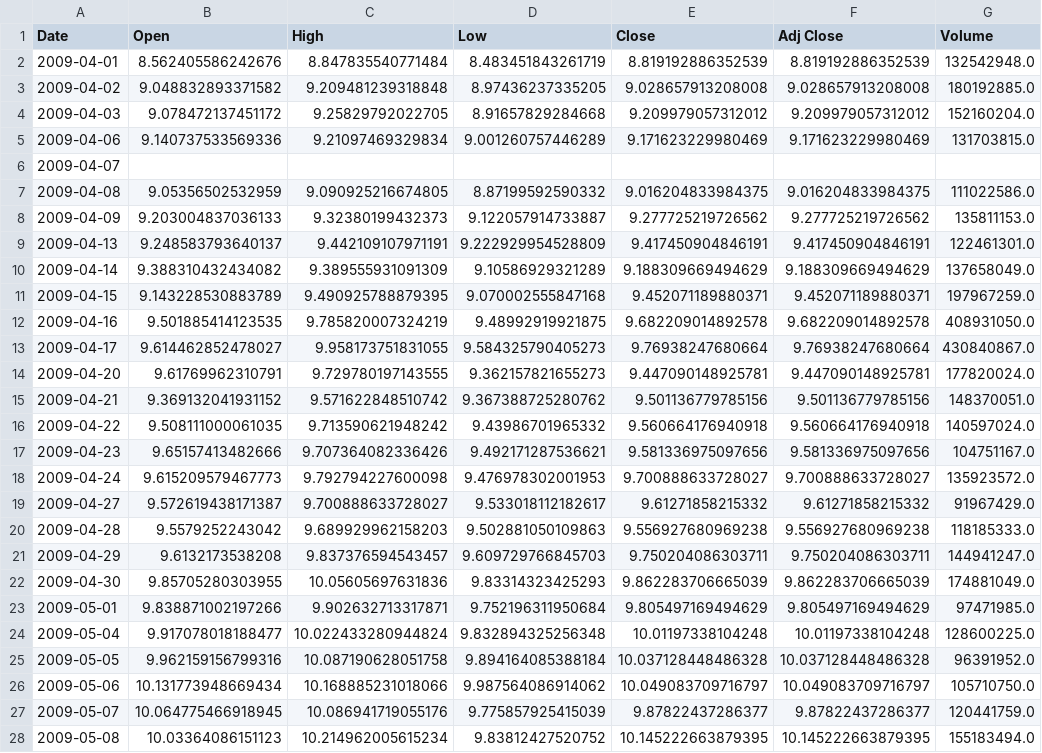
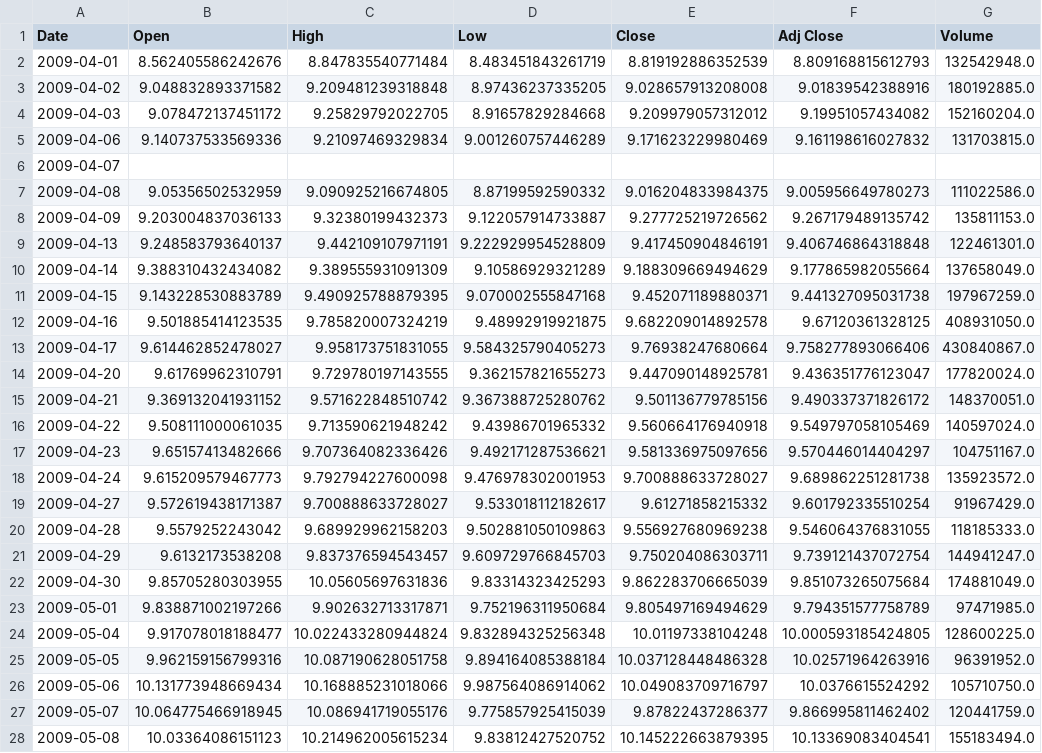
Before and after one commit to udacity/reinforcement-learning-trading, a CSV file: project-temp/GOOG_2009-2010_6m_RAW_1d.csv, drawn as a sheet; only a part is shown; the diff covers the shown part only; the diff names each change by its address in the sheet, - before the commit and + after, or states it on an @@ line.

```diff
--- a/project-temp/GOOG_2009-2010_6m_RAW_1d.csv
+++ b/project-temp/GOOG_2009-2010_6m_RAW_1d.csv
-F2 (Adj Close): 8.819192886352539
+F2 (Adj Close): 8.809168815612793
-F3 (Adj Close): 9.028657913208008
+F3 (Adj Close): 9.01839542388916
-F4 (Adj Close): 9.209979057312012
+F4 (Adj Close): 9.19951057434082
-F5 (Adj Close): 9.171623229980469
+F5 (Adj Close): 9.161198616027832
-F7 (Adj Close): 9.016204833984375
+F7 (Adj Close): 9.005956649780273
-F8 (Adj Close): 9.277725219726562
+F8 (Adj Close): 9.267179489135742
-F9 (Adj Close): 9.417450904846191
+F9 (Adj Close): 9.406746864318848
-F10 (Adj Close): 9.188309669494629
+F10 (Adj Close): 9.177865982055664
-F11 (Adj Close): 9.452071189880371
+F11 (Adj Close): 9.441327095031738
-F12 (Adj Close): 9.682209014892578
+F12 (Adj Close): 9.67120361328125
-F13 (Adj Close): 9.76938247680664
+F13 (Adj Close): 9.758277893066406
-F14 (Adj Close): 9.447090148925781
+F14 (Adj Close): 9.436351776123047
-F15 (Adj Close): 9.501136779785156
+F15 (Adj Close): 9.490337371826172
-F16 (Adj Close): 9.560664176940918
+F16 (Adj Close): 9.549797058105469
-F17 (Adj Close): 9.581336975097656
+F17 (Adj Close): 9.570446014404297
-F18 (Adj Close): 9.700888633728027
+F18 (Adj Close): 9.689862251281738
-F19 (Adj Close): 9.61271858215332
+F19 (Adj Close): 9.601792335510254
-F20 (Adj Close): 9.556927680969238
+F20 (Adj Close): 9.546064376831055
-F21 (Adj Close): 9.750204086303711
+F21 (Adj Close): 9.739121437072754
-F22 (Adj Close): 9.862283706665039
+F22 (Adj Close): 9.851073265075684
-F23 (Adj Close): 9.805497169494629
+F23 (Adj Close): 9.794351577758789
-F24 (Adj Close): 10.01197338104248
+F24 (Adj Close): 10.000593185424805
-F25 (Adj Close): 10.037128448486328
+F25 (Adj Close): 10.02571964263916
-F26 (Adj Close): 10.049083709716797
+F26 (Adj Close): 10.0376615524292
-F27 (Adj Close): 9.87822437286377
+F27 (Adj Close): 9.866995811462402
-F28 (Adj Close): 10.145222663879395
+F28 (Adj Close): 10.13369083404541
```
Also changed, not shown: 160 edited cells elsewhere in this file, 8 other files.
